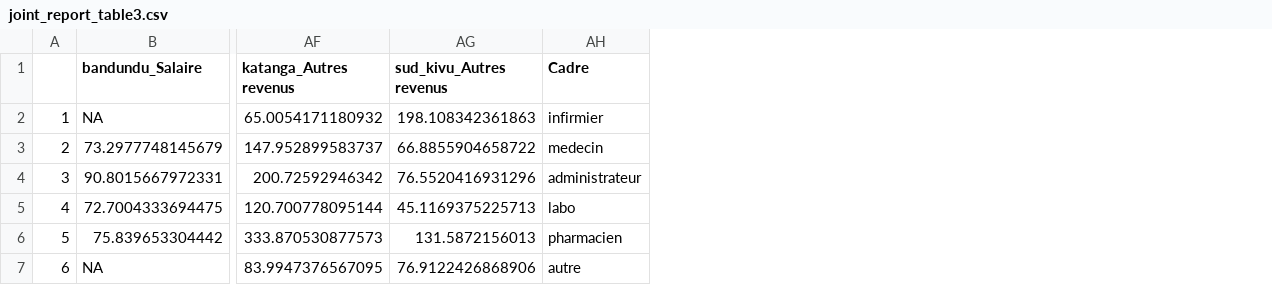
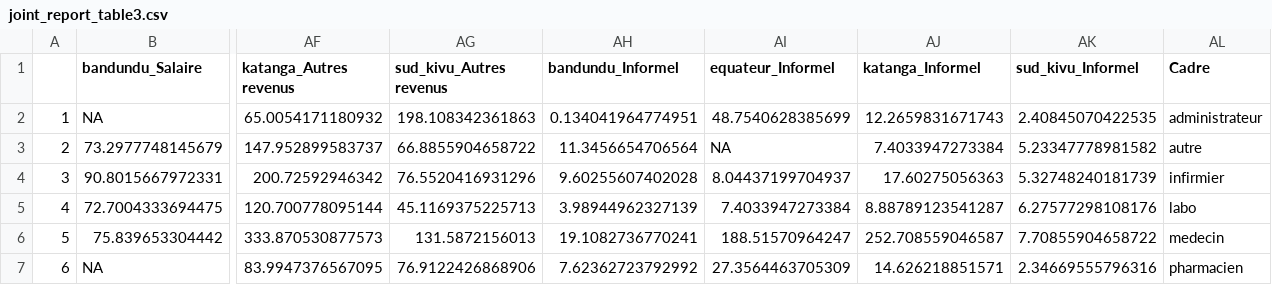
Before and after one commit to grlurton/DRC_HRH, a CSV file: output/tables/joint_report_table3.csv, drawn as a sheet; only a part is shown, gaps mark what is left out; addresses are those after the commit; the diff names each change by its address in the sheet, - before the commit and + after, or states it on an @@ line.

Commit message:
changing roles order in joint reports and adding informal income

```diff
--- a/output/tables/joint_report_table3.csv
+++ b/output/tables/joint_report_table3.csv
+column AH (bandundu_Informel), rows 2-7: 0.134041964774951 | 11.3456654706564 | 9.60255607402028 | 3.98944962327139 | 19.1082736770241 | 7.62362723792992
+column AI (equateur_Informel), rows 2-7: 48.7540628385699 | NA | 8.04437199704937 | 7.4033947273384 | 188.51570964247 | 27.3564463705309
+column AJ (katanga_Informel), rows 2-7: 12.2659831671743 | 7.4033947273384 | 17.60275056363 | 8.88789123541287 | 252.708559046587 | 14.626218851571
+column AK (sud_kivu_Informel), rows 2-7: 2.40845070422535 | 5.23347778981582 | 5.32748240181739 | 6.27577298108176 | 7.70855904658722 | 2.34669555796316
-AL2 (Cadre): infirmier
+AL2 (Cadre): administrateur
-AL3 (Cadre): medecin
+AL3 (Cadre): autre
-AL4 (Cadre): administrateur
+AL4 (Cadre): infirmier
-AL6 (Cadre): pharmacien
+AL6 (Cadre): medecin
-AL7 (Cadre): autre
+AL7 (Cadre): pharmacien
```
Also changed, not shown: output/tables/joint_report_table1.csv, output/tables/joint_report_table2.csv, 1 other file.
